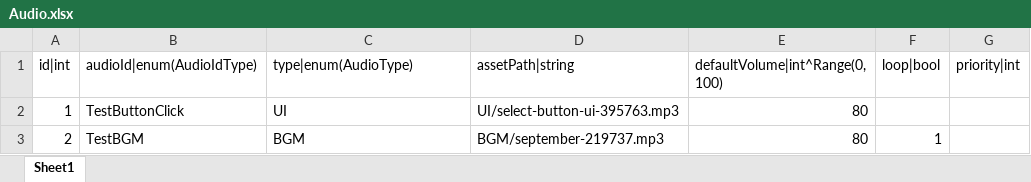
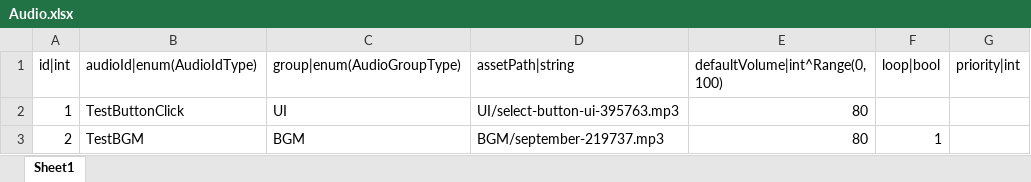
Before and after one commit to YuankunHuang/SynthMind, an Excel workbook: GameDataConfigTool/excels/Audio.xlsx, sheet Sheet1, drawn as a sheet; values as stored, in another font and other column widths than the file's, no borders; the diff names each change by its address in the sheet, - before the commit and + after, or states it on an @@ line.

Commit message:
audio manager setup

```diff
--- a/GameDataConfigTool/excels/Audio.xlsx (sheet Sheet1)
+++ b/GameDataConfigTool/excels/Audio.xlsx (sheet Sheet1)
-C1: type|enum(AudioType)
+C1: group|enum(AudioGroupType)
```
Also changed, not shown: 17 other files.
